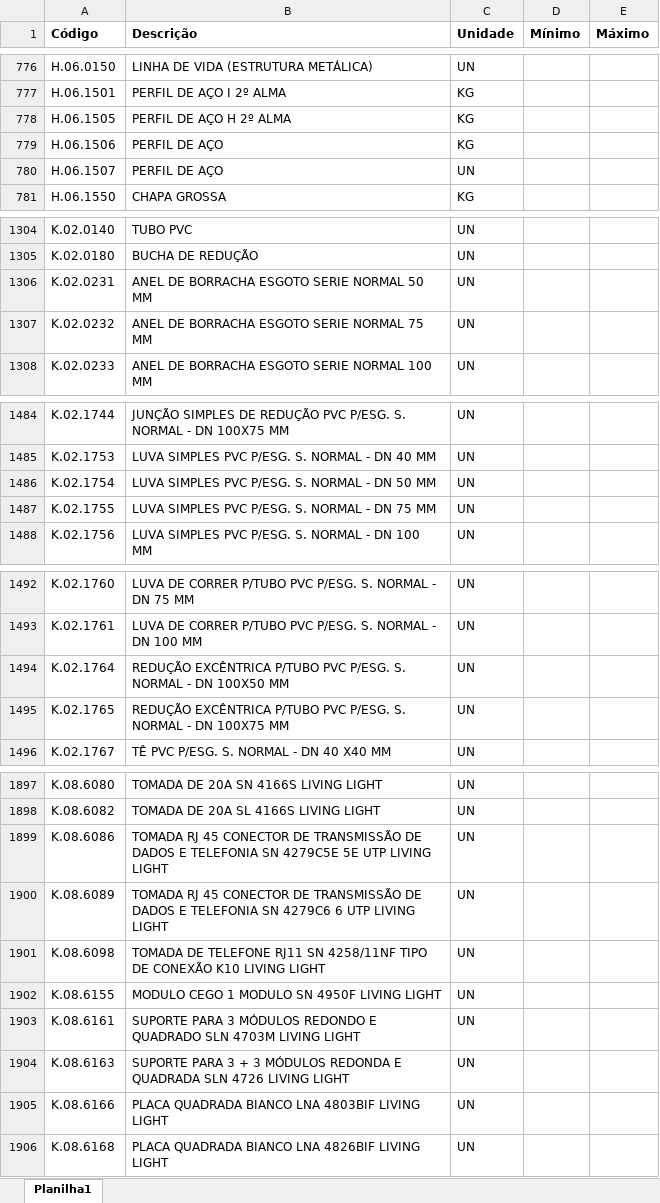
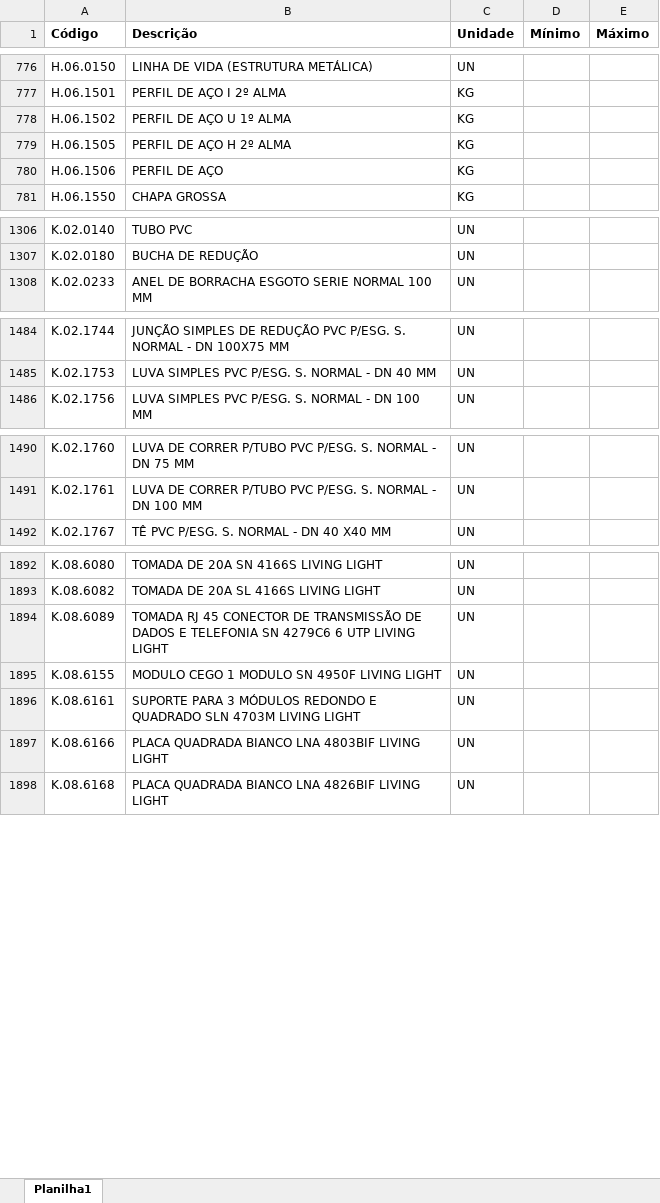
Before and after one commit to Mgiglio98/formulario_pedidos_basic, an Excel workbook: Insumos.xlsx, sheet Planilha1, drawn as a sheet; only a part is shown, gaps mark what is left out; values as stored, in another font and other column widths than the file's, no borders; conditional formats not drawn; removed rows and columns are numbered as before the commit, all else as after; the diff covers the shown part only; the diff names each change by its address in the sheet, - before the commit and + after, or states it on an @@ line.

```diff
--- a/Insumos.xlsx (sheet Planilha1)
+++ b/Insumos.xlsx (sheet Planilha1)
+row 778: H.06.1502 | PERFIL DE AÇO U 1º ALMA | KG
-row 780: H.06.1507 | PERFIL DE AÇO | UN
-row 1306: K.02.0231 | ANEL DE BORRACHA ESGOTO SERIE NORMAL 50 MM | UN
-row 1307: K.02.0232 | ANEL DE BORRACHA ESGOTO SERIE NORMAL 75 MM | UN
-row 1486: K.02.1754 | LUVA SIMPLES PVC P/ESG. S. NORMAL - DN 50 MM | UN
-row 1487: K.02.1755 | LUVA SIMPLES PVC P/ESG. S. NORMAL - DN 75 MM | UN
-row 1494: K.02.1764 | REDUÇÃO EXCÊNTRICA P/TUBO PVC P/ESG. S. NORMAL - DN 100X50 MM | UN
-row 1495: K.02.1765 | REDUÇÃO EXCÊNTRICA P/TUBO PVC P/ESG. S. NORMAL - DN 100X75 MM | UN
-row 1899: K.08.6086 | TOMADA RJ 45 CONECTOR DE TRANSMISSÃO DE DADOS E TELEFONIA SN 4279C5E 5E UTP LIVING LIGHT | UN
-row 1901: K.08.6098 | TOMADA DE TELEFONE RJ11 SN 4258/11NF TIPO DE CONEXÃO K10 LIVING LIGHT | UN
-row 1904: K.08.6163 | SUPORTE PARA 3 + 3 MÓDULOS REDONDA E QUADRADA SLN 4726 LIVING LIGHT | UN
```
Also changed, not shown: 6 added rows, 3 removed rows and 1 edited cell elsewhere in this sheet, Empreendimentos.xlsx.
